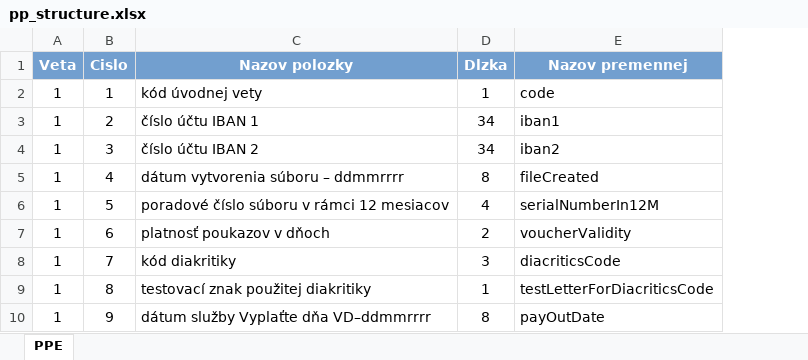
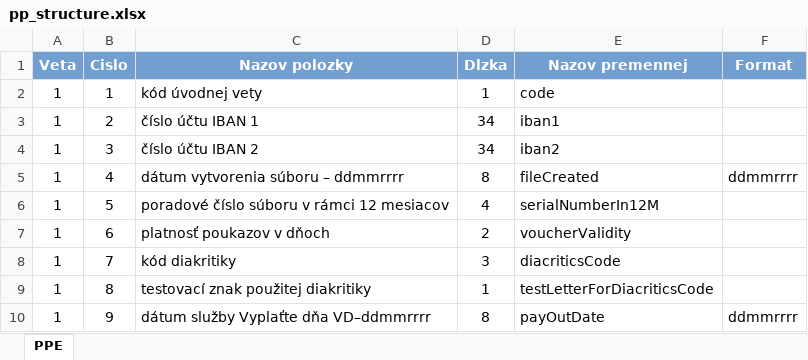
Before and after one commit to KMextensionProject/gen-pp-code, an Excel workbook: src/main/resources/pp_structure.xlsx, sheet PPE, drawn as a sheet; values as stored, in another font and other column widths than the file's, no borders; the diff names each change by its address in the sheet, - before the commit and + after, or states it on an @@ line.

Commit message:
added loading of xlsx file

```diff
--- a/src/main/resources/pp_structure.xlsx (sheet PPE)
+++ b/src/main/resources/pp_structure.xlsx (sheet PPE)
+column F (Format), rows 5-10: ddmmrrrr |  |  |  |  | ddmmrrrr
```
Also changed, not shown: 2 other files.
